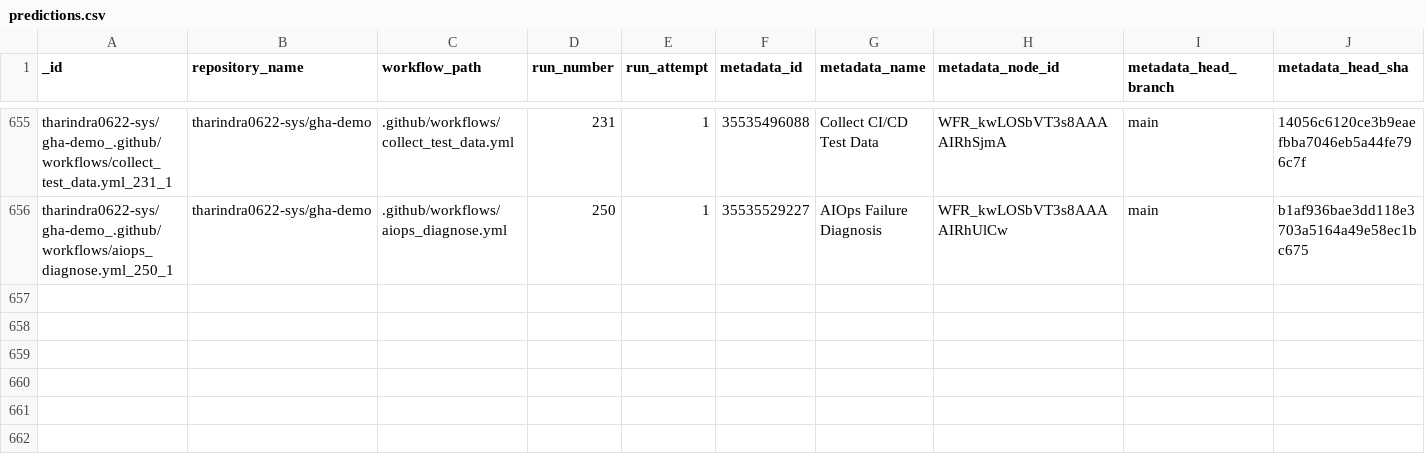
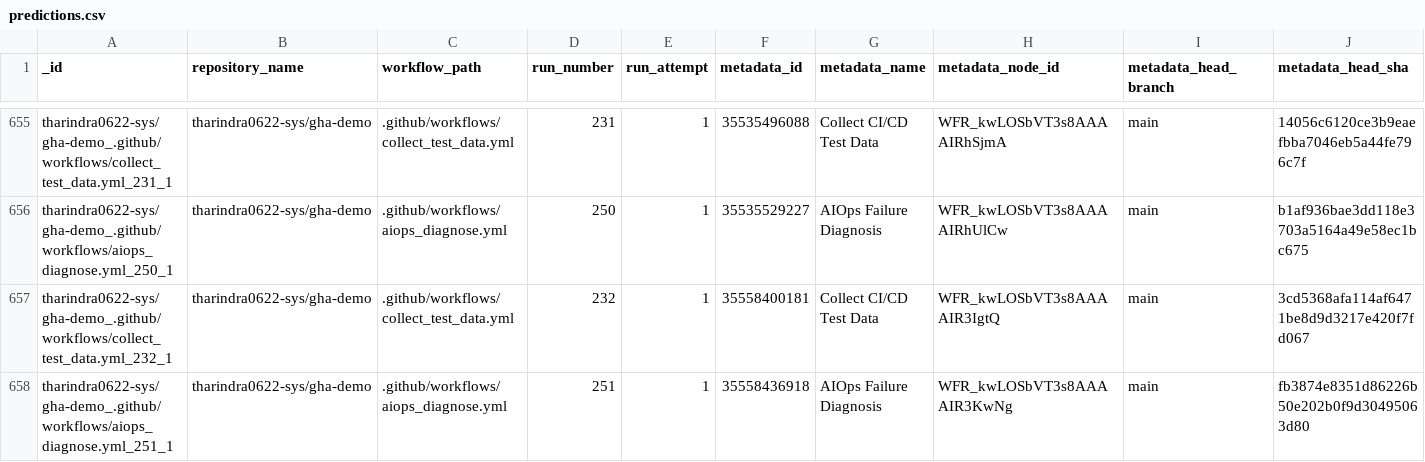
Before and after one commit to tharindra0622-sys/gha-demo, a CSV file: data/predictions.csv, drawn as a sheet; only a part is shown, gaps mark what is left out; rows hold the shown columns only; the diff names each change by its address in the sheet, - before the commit and + after, or states it on an @@ line.

```diff
--- a/data/predictions.csv
+++ b/data/predictions.csv
+row 657: tharindra0622-sys/gha-demo_.github/workflows/collect_test_data.yml_232_1 | tharindra0622-sys/gha-demo | .github/workflows/collect_test_data.yml | 232 | 1 | 35558400181 | Collect CI/CD Test Data | WFR_kwLOSbVT3s8AAAAIR3IgtQ | main | 3cd5368afa114af6471be8d9d3217e420f7fd067
+row 658: tharindra0622-sys/gha-demo_.github/workflows/aiops_diagnose.yml_251_1 | tharindra0622-sys/gha-demo | .github/workflows/aiops_diagnose.yml | 251 | 1 | 35558436918 | AIOps Failure Diagnosis | WFR_kwLOSbVT3s8AAAAIR3KwNg | main | fb3874e8351d86226b50e202b0f9d30495063d80
```
Also changed, not shown: data/test_data.csv, 1 other file.
